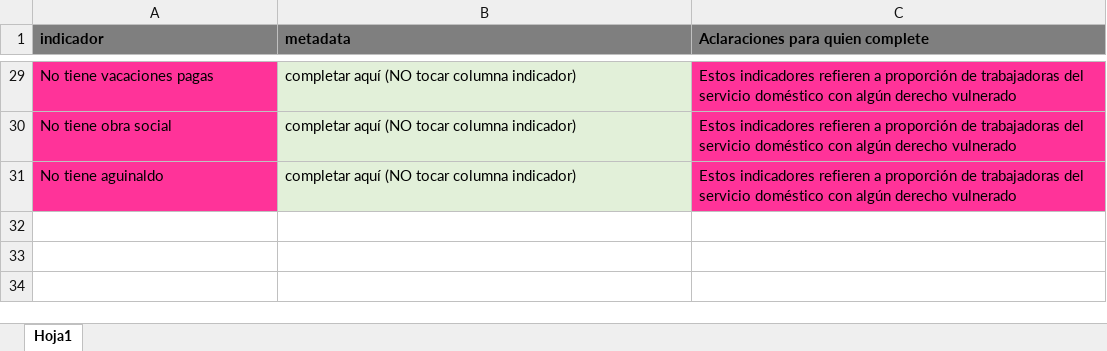
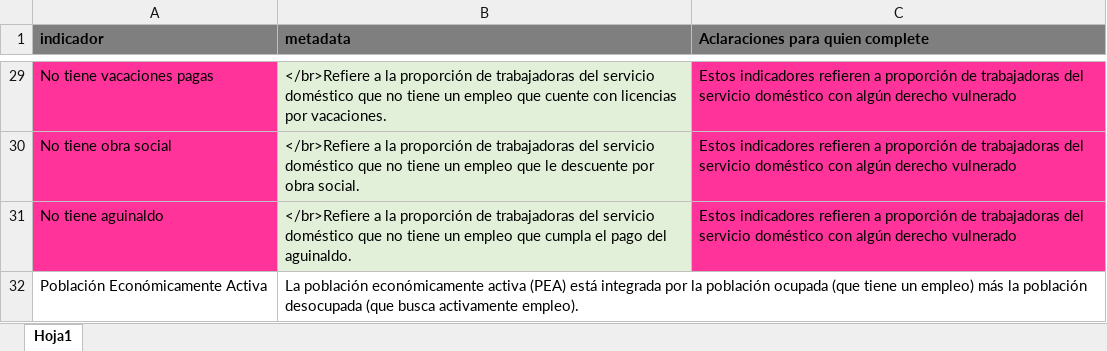
Before and after one commit to Ecofeminita/shinyapp, an Excel workbook: www/metadata.xlsx, sheet Hoja1, drawn as a sheet; only a part is shown, gaps mark what is left out; values as stored, in another font and other column widths than the file's, no borders; the diff covers the shown part only; the diff names each change by its address in the sheet, - before the commit and + after, or states it on an @@ line.

```diff
--- a/www/metadata.xlsx (sheet Hoja1)
+++ b/www/metadata.xlsx (sheet Hoja1)
-B29 (metadata): completar aquí (NO tocar columna indicador)
+B29 (metadata): </br>Refiere a la proporción de trabajadoras del servicio doméstico que no tiene un empleo que cuente con licencias por vacaciones.
-B30 (metadata): completar aquí (NO tocar columna indicador)
+B30 (metadata): </br>Refiere a la proporción de trabajadoras del servicio doméstico que no tiene un empleo que le descuente por obra social.
-B31 (metadata): completar aquí (NO tocar columna indicador)
+B31 (metadata): </br>Refiere a la proporción de trabajadoras del servicio doméstico que no tiene un empleo que cumpla el pago del aguinaldo.
+row 32: Población Económicamente Activa | La población económicamente activa (PEA) está integrada por la población ocupada (que tiene un empleo) más la población desocupada (que busca activamente empleo).
```
Also changed, not shown: 27 edited cells elsewhere in this sheet, 10 other files.
